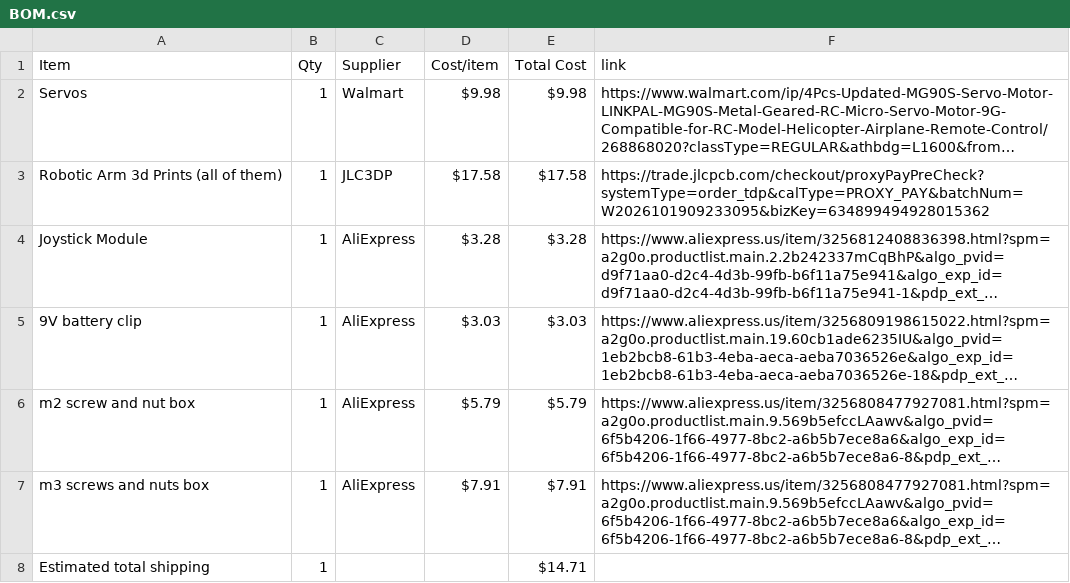
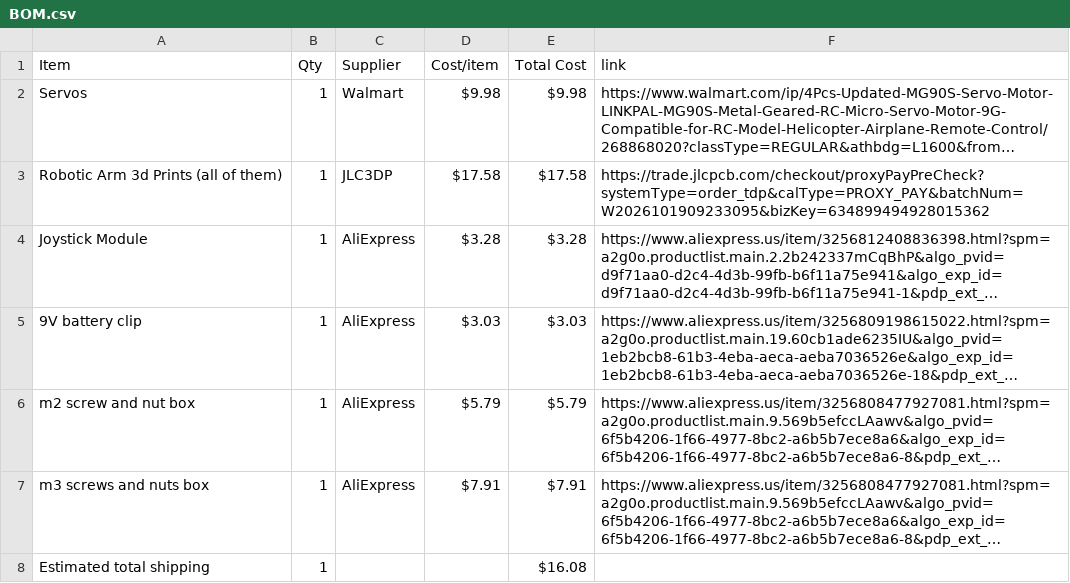
Before and after one commit to madadisriram11-web/Robotic-Arm, a CSV file: BOM.csv, drawn as a sheet; long unchanged cells end in …; the diff names each change by its address in the sheet, - before the commit and + after, or states it on an @@ line.

Commit message:
Sync Robotic Arm from Half Life

```diff
--- a/BOM.csv
+++ b/BOM.csv
-E8 (Total Cost): $14.71
+E8 (Total Cost): $16.08
```
